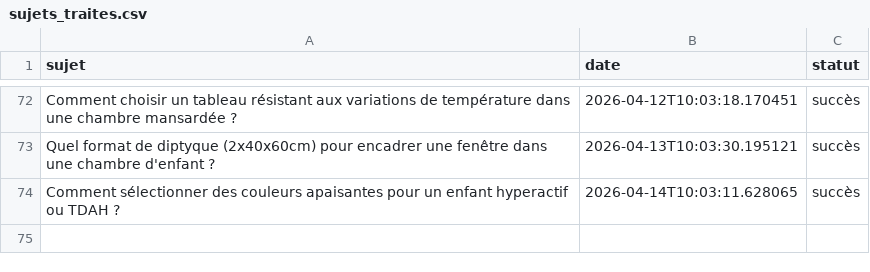
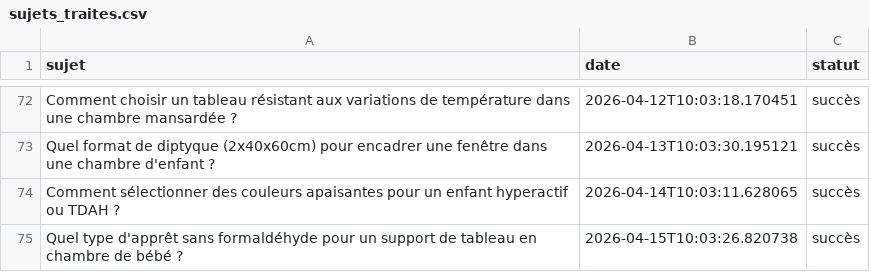
Before and after one commit to Metalosmose21/Chambre-d-enfant-2, a CSV file: sujets_traites.csv, drawn as a sheet; only a part is shown, gaps mark what is left out; the diff names each change by its address in the sheet, - before the commit and + after, or states it on an @@ line.

```diff
--- a/sujets_traites.csv
+++ b/sujets_traites.csv
+row 75: Quel type d'apprêt sans formaldéhyde pour un support de tableau en chambre de bébé ? | 2026-04-15T10:03:26.820738 | succès
```
Also changed, not shown: sujets.csv.
